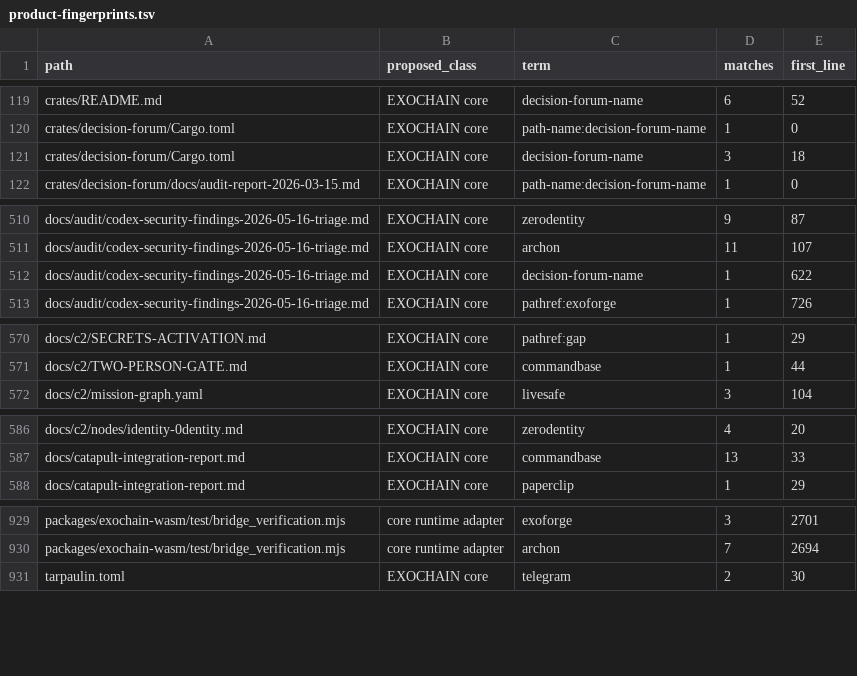
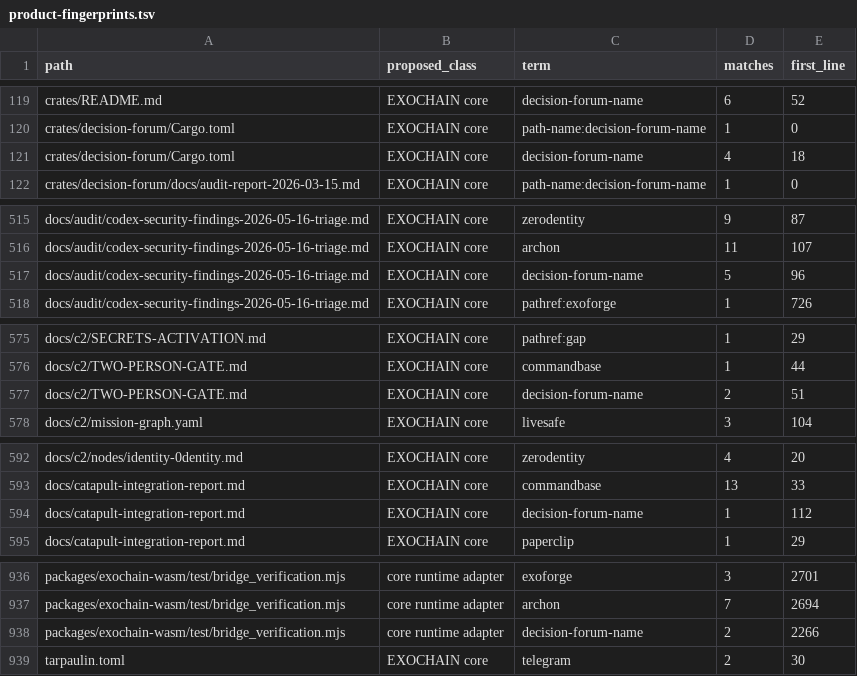
Before and after one commit to exochain/exochain, a TSV file: docs/audit/core-separation-904/product-fingerprints.tsv, drawn as a sheet; only a part is shown, gaps mark what is left out; the diff covers the shown part only.

```diff
--- a/docs/audit/core-separation-904/product-fingerprints.tsv
+++ b/docs/audit/core-separation-904/product-fingerprints.tsv
@@ -120,3 +120,3 @@ crates/README.md	EXOCHAIN core	decision-forum-name	6	52
 crates/decision-forum/Cargo.toml	EXOCHAIN core	path-name:decision-forum-name	1	0
-crates/decision-forum/Cargo.toml	EXOCHAIN core	decision-forum-name	3	18
+crates/decision-forum/Cargo.toml	EXOCHAIN core	decision-forum-name	4	18
 crates/decision-forum/docs/audit-report-2026-03-15.md	EXOCHAIN core	path-name:decision-forum-name	1	0
@@ -511,3 +516,3 @@ docs/audit/codex-security-findings-2026-05-16-triage.md	EXOCHAIN core	zerodentit
 docs/audit/codex-security-findings-2026-05-16-triage.md	EXOCHAIN core	archon	11	107
-docs/audit/codex-security-findings-2026-05-16-triage.md	EXOCHAIN core	decision-forum-name	1	622
+docs/audit/codex-security-findings-2026-05-16-triage.md	EXOCHAIN core	decision-forum-name	5	96
 docs/audit/codex-security-findings-2026-05-16-triage.md	EXOCHAIN core	pathref:exoforge	1	726
@@ -571,2 +576,3 @@ docs/c2/SECRETS-ACTIVATION.md	EXOCHAIN core	pathref:gap	1	29
 docs/c2/TWO-PERSON-GATE.md	EXOCHAIN core	commandbase	1	44
+docs/c2/TWO-PERSON-GATE.md	EXOCHAIN core	decision-forum-name	2	51
 docs/c2/mission-graph.yaml	EXOCHAIN core	livesafe	3	104
@@ -587,2 +593,3 @@ docs/c2/nodes/identity-0dentity.md	EXOCHAIN core	zerodentity	4	20
 docs/catapult-integration-report.md	EXOCHAIN core	commandbase	13	33
+docs/catapult-integration-report.md	EXOCHAIN core	decision-forum-name	1	112
 docs/catapult-integration-report.md	EXOCHAIN core	paperclip	1	29
@@ -930,2 +937,3 @@ packages/exochain-wasm/test/bridge_verification.mjs	core runtime adapter	exoforg
 packages/exochain-wasm/test/bridge_verification.mjs	core runtime adapter	archon	7	2694
+packages/exochain-wasm/test/bridge_verification.mjs	core runtime adapter	decision-forum-name	2	2266
 tarpaulin.toml	EXOCHAIN core	telegram	2	30
```
Also changed, not shown: 5 added rows and 11 edited cells elsewhere in this file, docs/audit/core-separation-904/document-sort.tsv, 13 other files.
